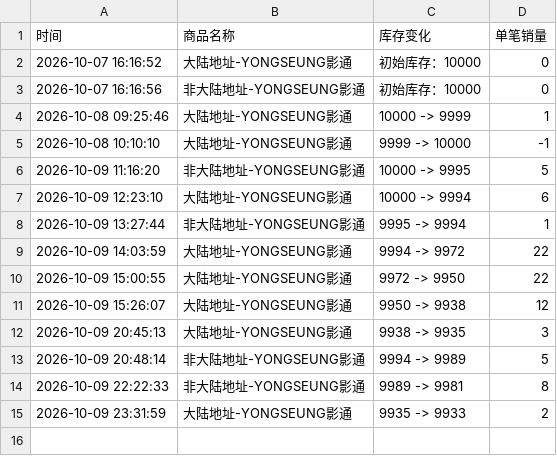
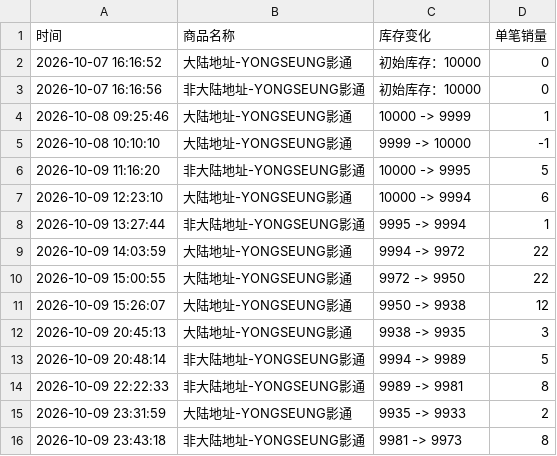
Before and after one commit to Juineii/verivery_imini1009, a CSV file: YONGSEUNG影通.csv, drawn as a sheet; the diff names each change by its address in the sheet, - before the commit and + after, or states it on an @@ line.

```diff
--- a/YONGSEUNG影通.csv
+++ b/YONGSEUNG影通.csv
+row 16: 2026-10-09 23:43:18 | 非大陆地址-YONGSEUNG影通 | 9981 -> 9973 | 8
```
Also changed, not shown: VERIVERY线上团签.csv.
